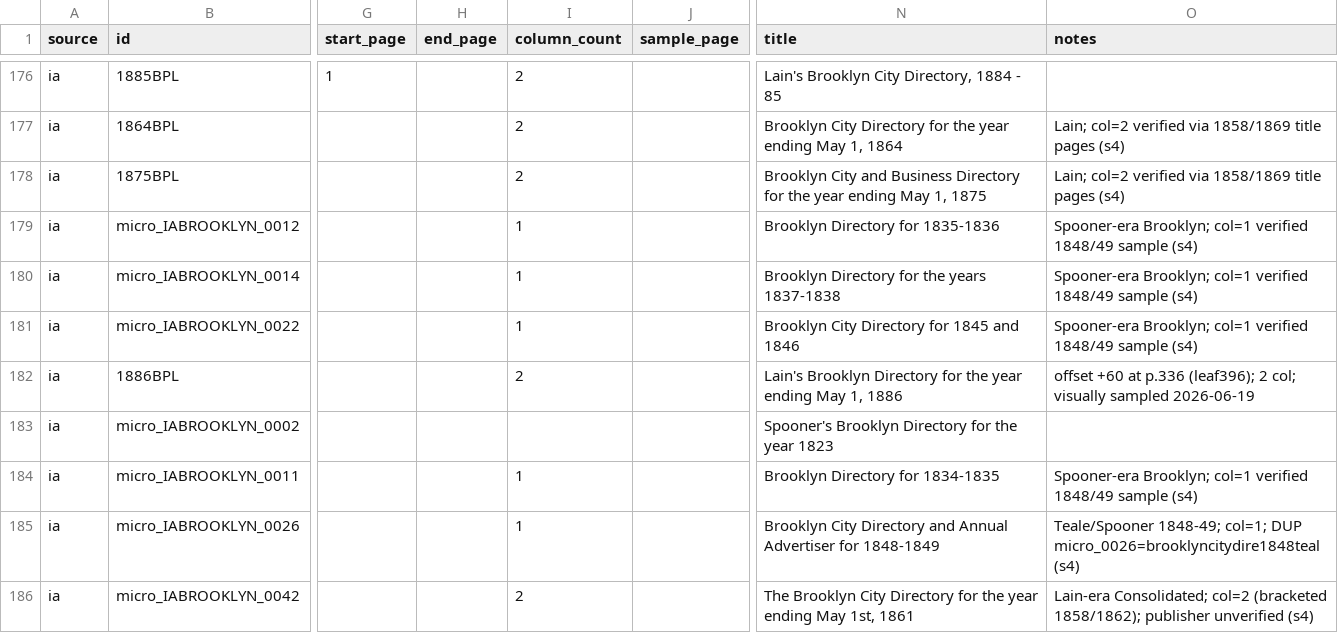
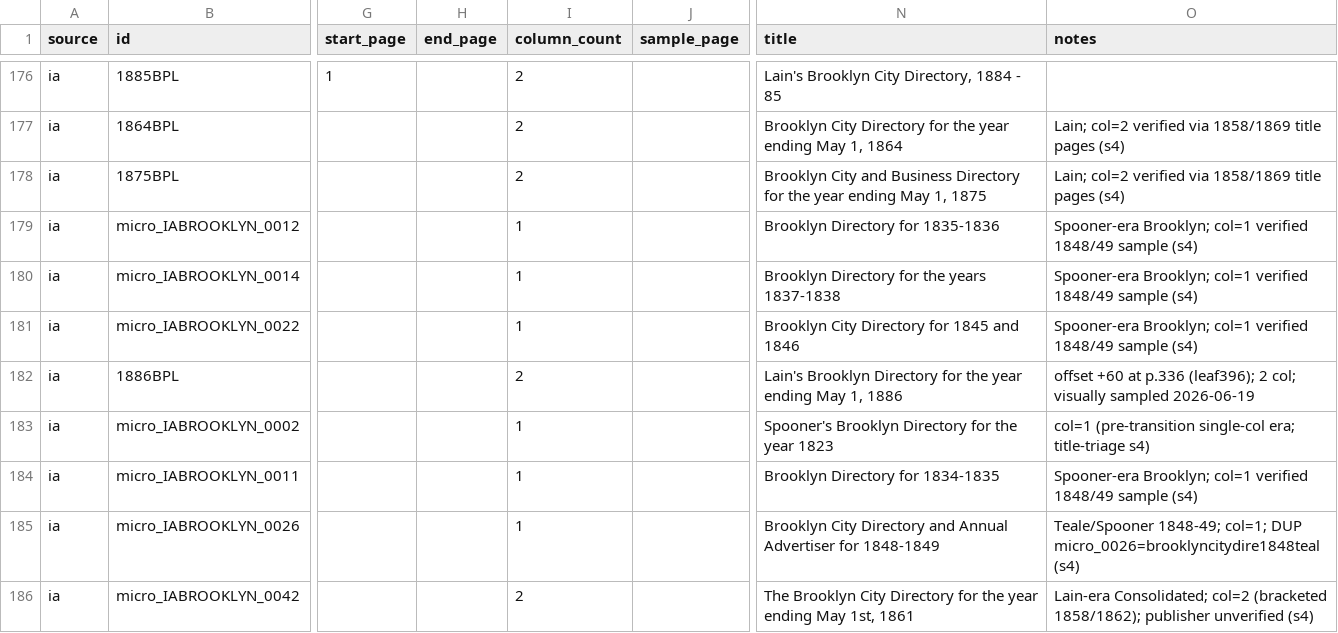
Before and after one commit to hadro/city-directory-extraction, a CSV file: data_prep/master_directories.csv, drawn as a sheet; only a part is shown, gaps mark what is left out; the diff covers the shown part only; the diff names each change by its address in the sheet, - before the commit and + after, or states it on an @@ line.

```diff
--- a/data_prep/master_directories.csv
+++ b/data_prep/master_directories.csv
-I183 (column_count): (empty)
+I183 (column_count): 1
-O183 (notes): (empty)
+O183 (notes): col=1 (pre-transition single-col era; title-triage s4)
```
Also changed, not shown: 60 edited cells elsewhere in this file.
